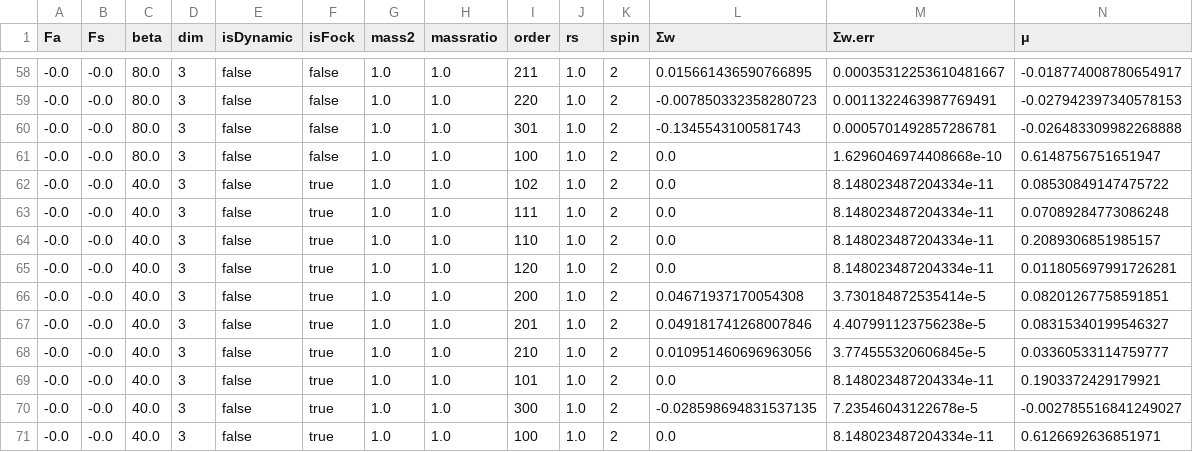
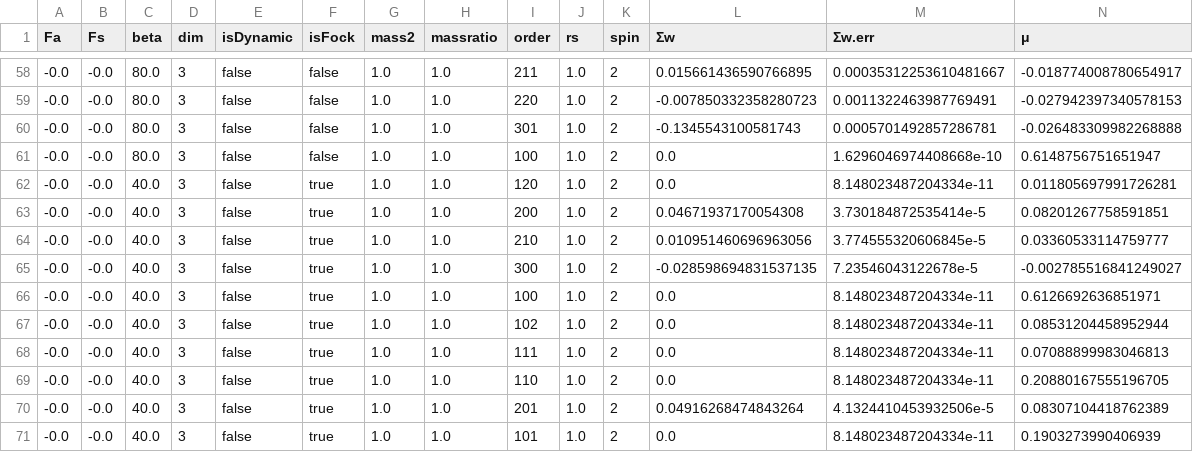
Before and after one commit to dcerkoney/SOSEM.jl, a CSV file: examples/counterterms/para.csv, drawn as a sheet; only a part is shown, gaps mark what is left out; removed rows and columns are numbered as before the commit, all else as after; rows hold the shown columns only; the diff names each change by its address in the sheet, - before the commit and + after, or states it on an @@ line.

Commit message:
Update para.csv
Former-commit-id: feeb98e0b2ab3f342cbd2aaffe88a4df05c2a283

```diff
--- a/examples/counterterms/para.csv
+++ b/examples/counterterms/para.csv
-row 62: -0.0 | -0.0 | 40.0 | 3 | false | true | 1.0 | 1.0 | 102 | 1.0 | 2 | 0.0 | 8.148023487204334e-11 | 0.08530849147475722
-row 63: -0.0 | -0.0 | 40.0 | 3 | false | true | 1.0 | 1.0 | 111 | 1.0 | 2 | 0.0 | 8.148023487204334e-11 | 0.07089284773086248
-row 64: -0.0 | -0.0 | 40.0 | 3 | false | true | 1.0 | 1.0 | 110 | 1.0 | 2 | 0.0 | 8.148023487204334e-11 | 0.2089306851985157
-row 67: -0.0 | -0.0 | 40.0 | 3 | false | true | 1.0 | 1.0 | 201 | 1.0 | 2 | 0.049181741268007846 | 4.407991123756238e-5 | 0.08315340199546327
-row 69: -0.0 | -0.0 | 40.0 | 3 | false | true | 1.0 | 1.0 | 101 | 1.0 | 2 | 0.0 | 8.148023487204334e-11 | 0.1903372429179921
+row 67: -0.0 | -0.0 | 40.0 | 3 | false | true | 1.0 | 1.0 | 102 | 1.0 | 2 | 0.0 | 8.148023487204334e-11 | 0.08531204458952944
+row 68: -0.0 | -0.0 | 40.0 | 3 | false | true | 1.0 | 1.0 | 111 | 1.0 | 2 | 0.0 | 8.148023487204334e-11 | 0.07088899983046813
+row 69: -0.0 | -0.0 | 40.0 | 3 | false | true | 1.0 | 1.0 | 110 | 1.0 | 2 | 0.0 | 8.148023487204334e-11 | 0.20880167555196705
+row 70: -0.0 | -0.0 | 40.0 | 3 | false | true | 1.0 | 1.0 | 201 | 1.0 | 2 | 0.04916268474843264 | 4.1324410453932506e-5 | 0.08307104418762389
+row 71: -0.0 | -0.0 | 40.0 | 3 | false | true | 1.0 | 1.0 | 101 | 1.0 | 2 | 0.0 | 8.148023487204334e-11 | 0.1903273990406939
```
